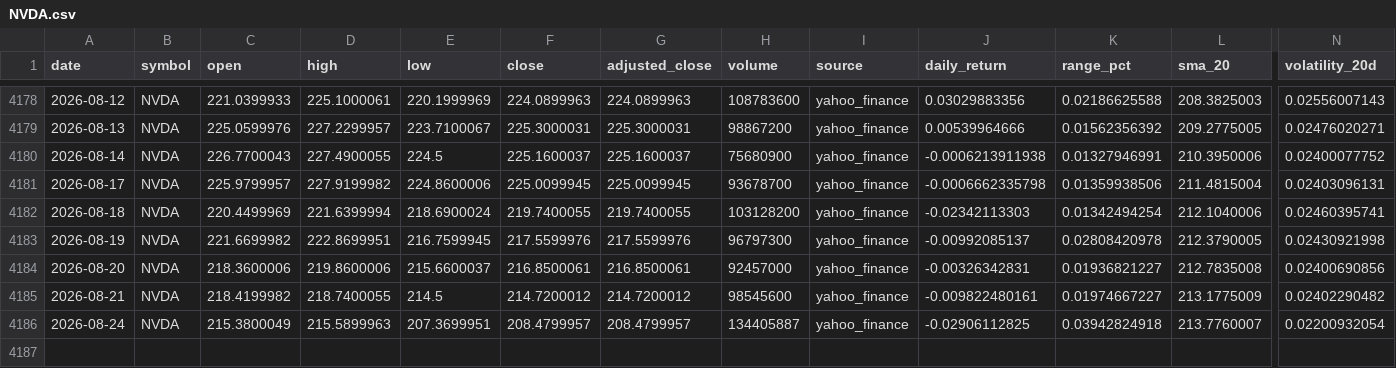
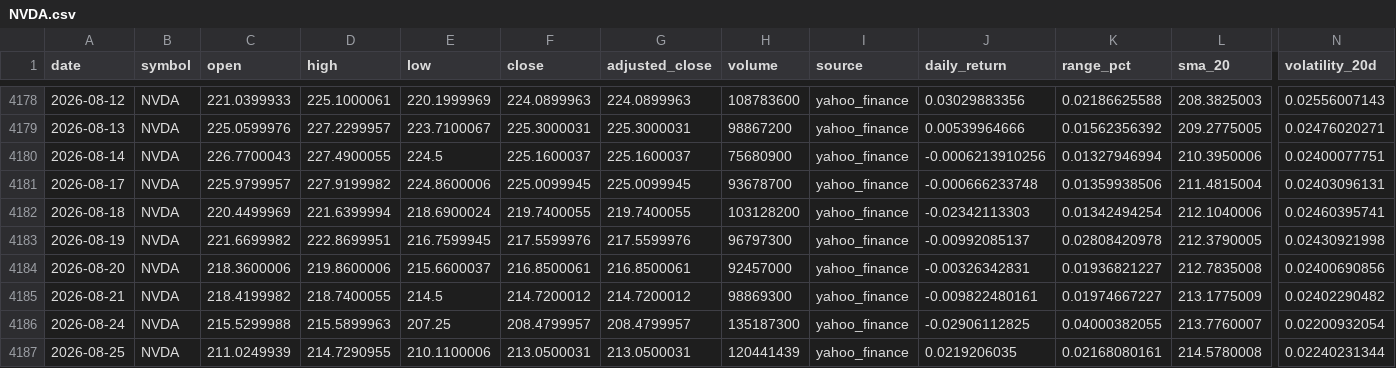
Before and after one commit to abi1010-git/predicting-stock-market-personal-project, a CSV file: data/NVDA.csv, drawn as a sheet; only a part is shown, gaps mark what is left out; rows hold the shown columns only; the diff names each change by its address in the sheet, - before the commit and + after, or states it on an @@ line.

```diff
--- a/data/NVDA.csv
+++ b/data/NVDA.csv
-J4180 (daily_return): -0.0006213911938
+J4180 (daily_return): -0.0006213910256
-K4180 (range_pct): 0.01327946991
+K4180 (range_pct): 0.01327946994
-N4180 (volatility_20d): 0.02400077752
+N4180 (volatility_20d): 0.02400077751
-J4181 (daily_return): -0.0006662335798
+J4181 (daily_return): -0.000666233748
-H4185 (volume): 98545600
+H4185 (volume): 98869300
-C4186 (open): 215.3800049
+C4186 (open): 215.5299988
-E4186 (low): 207.3699951
+E4186 (low): 207.25
-H4186 (volume): 134405887
+H4186 (volume): 135187300
-K4186 (range_pct): 0.03942824918
+K4186 (range_pct): 0.04000382055
+row 4187: 2026-08-25 | NVDA | 211.0249939 | 214.7290955 | 210.1100006 | 213.0500031 | 213.0500031 | 120441439 | yahoo_finance | 0.0219206035 | 0.02168080161 | 214.5780008 | 0.02240231344
```
Also changed, not shown: data/AAPL.csv, data/IWM.csv, 3 other files.
